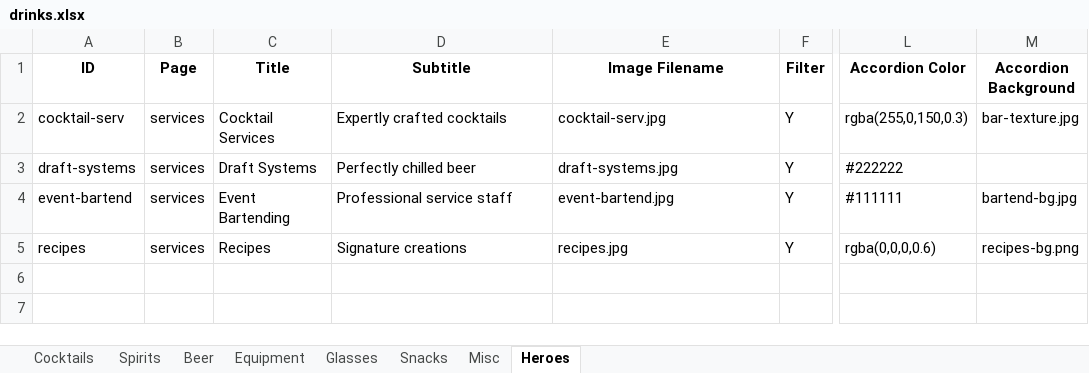
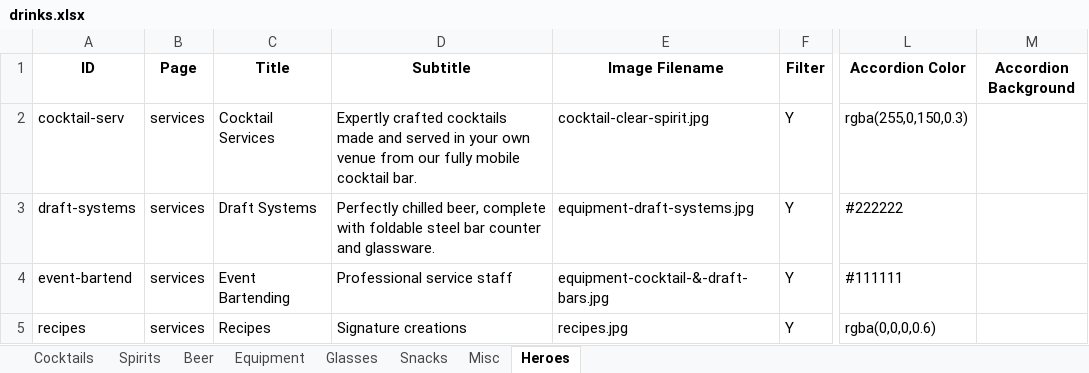
Before and after one commit to conor2smyth-cloud/GBS9, an Excel workbook: data/drinks.xlsx, sheet Heroes, drawn as a sheet; only a part is shown, gaps mark what is left out; values as stored, in another font and other column widths than the file's, no borders; the diff names each change by its address in the sheet, - before the commit and + after, or states it on an @@ line.

Commit message:
Auto-update drinks.json

```diff
--- a/data/drinks.xlsx (sheet Heroes)
+++ b/data/drinks.xlsx (sheet Heroes)
-D2 (Subtitle): …crafted cocktails
+D2 (Subtitle): …crafted cocktails made and served in your own venue from our fully mobile cocktail bar.
-E2 (Image Filename): cocktail-serv.jpg
+E2 (Image Filename): cocktail-clear-spirit.jpg
-M2 (Accordion Background): bar-texture.jpg
+M2 (Accordion Background): (empty)
-D3 (Subtitle): Perfectly chilled beer
+D3 (Subtitle): Perfectly chilled beer, complete with foldable steel bar counter and glassware.
-E3 (Image Filename): draft-systems.jpg
+E3 (Image Filename): equipment-draft-systems.jpg
-E4 (Image Filename): event-bartend.jpg
+E4 (Image Filename): equipment-cocktail-&-draft-bars.jpg
-M4 (Accordion Background): bartend-bg.jpg
+M4 (Accordion Background): (empty)
-M5 (Accordion Background): recipes-bg.png
+M5 (Accordion Background): (empty)
```
Also changed, not shown: 1 other file.
